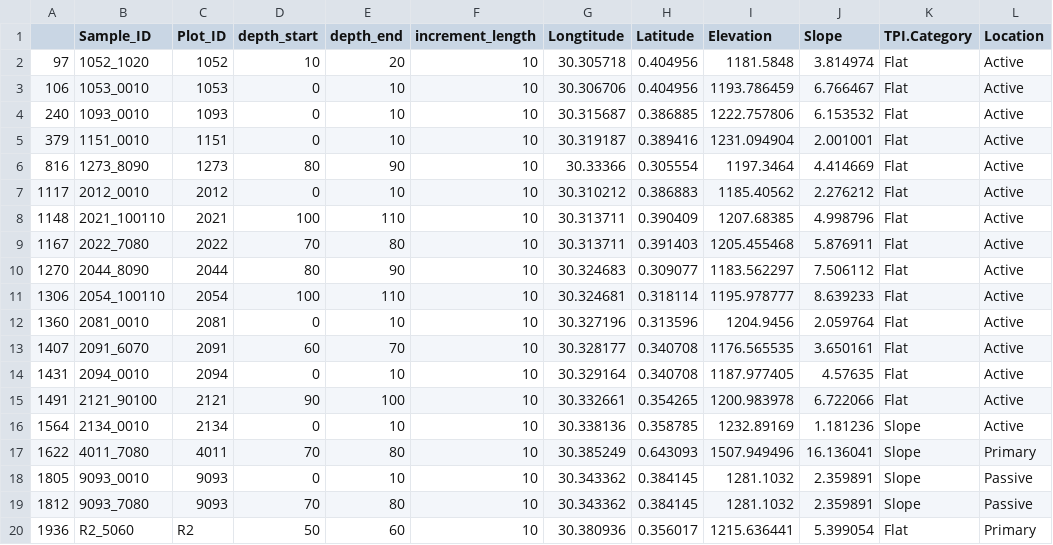
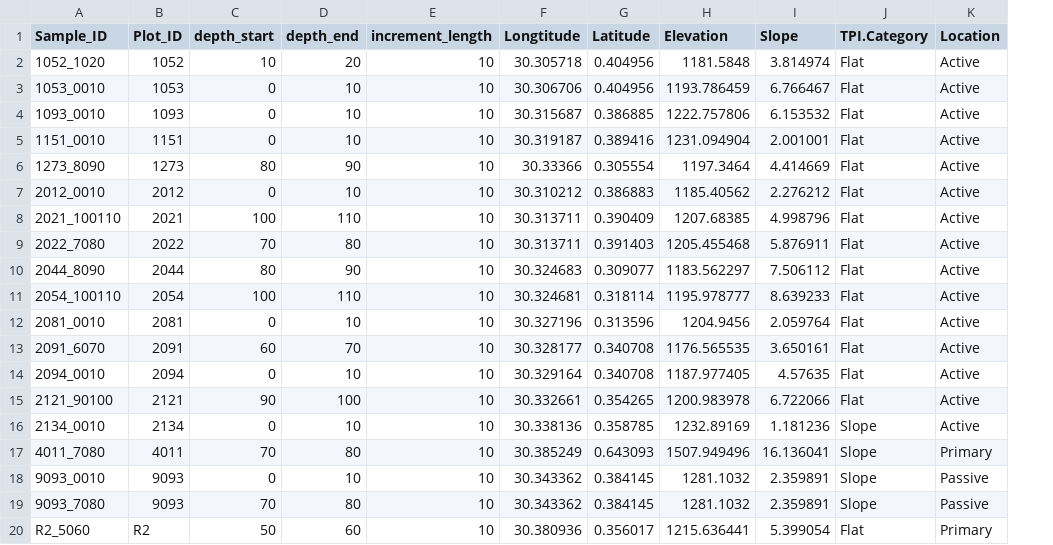
Before and after one commit to laura-summerauer/TROPIRES_SummerSchool_Uganda, a CSV file: data/validation_samples/metadata_validation_samples.csv, drawn as a sheet; only a part is shown; the diff names each change by its address in the sheet, - before the commit and + after, or states it on an @@ line.

```diff
--- a/data/validation_samples/metadata_validation_samples.csv
+++ b/data/validation_samples/metadata_validation_samples.csv
-column A, rows 2-20: 97 | 106 | 240 | 379 | 816 | 1117 | 1148 | 1167 | 1270 | 1306 | 1360 | 1407 | 1431 | 1491 | 1564 | 1622 | 1805 | 1812 | 1936
```
Also changed, not shown: data/prediction_samples/metadata_prediction_samples.csv.
